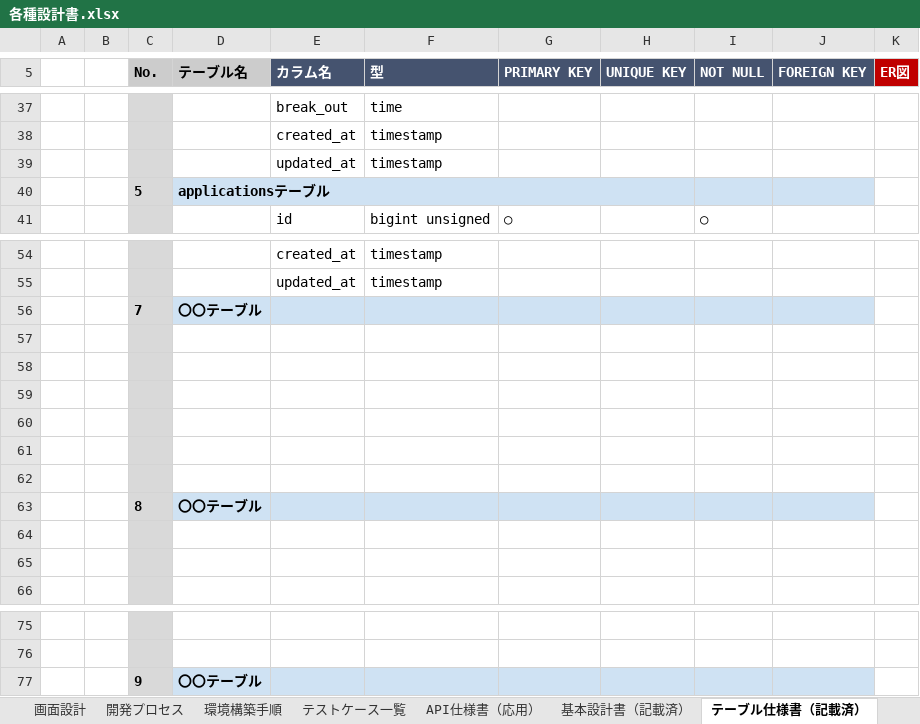
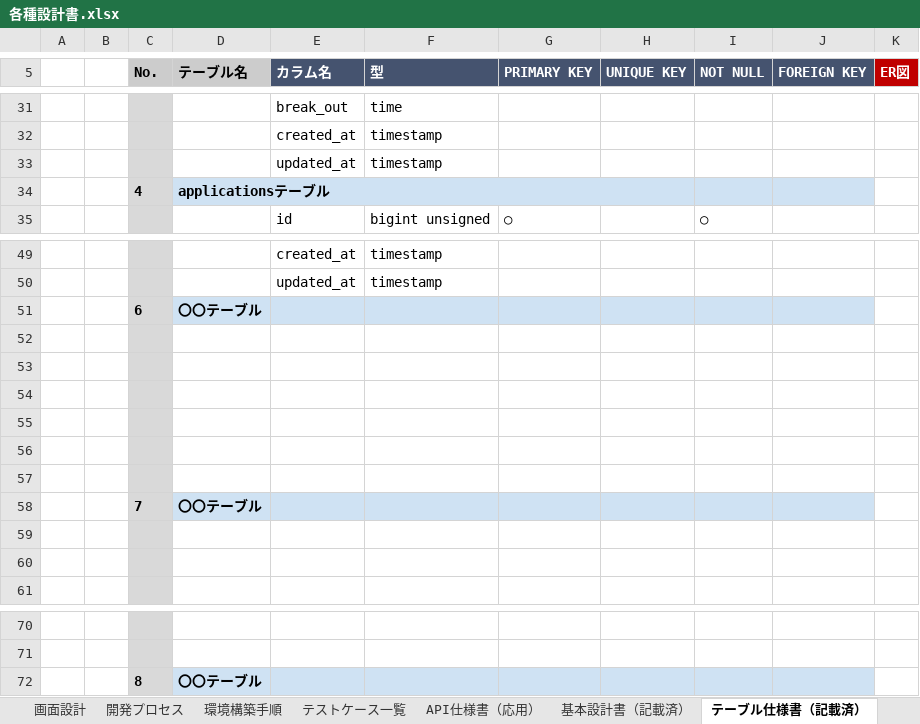
Before and after one commit to yuto-oshima18/attendance-app, an Excel workbook: docs/各種設計書.xlsx, sheet テーブル仕様書（記載済）, drawn as a sheet; only a part is shown, gaps mark what is left out; values as stored, in another font and other column widths than the file's, no borders; charts and pictures not drawn; removed rows and columns are numbered as before the commit, all else as after; the diff covers the shown part only; the diff names each change by its address in the sheet, - before the commit and + after, or states it on an @@ line.

```diff
--- a/docs/各種設計書.xlsx (sheet テーブル仕様書（記載済）)
+++ b/docs/各種設計書.xlsx (sheet テーブル仕様書（記載済）)
-C34 (No.): 5
+C34 (No.): 4
-C51 (No.): 7
+C51 (No.): 6
-row 63:  |  | 8 | 〇〇テーブル
+row 58:  |  | 7 | 〇〇テーブル
-C72 (No.): 9
+C72 (No.): 8
```
Also changed, not shown: 6 added rows, 11 removed rows and 1 edited cell elsewhere in this sheet, sheet 基本設計書（記載済）, charts or pictures, 1 other file.
